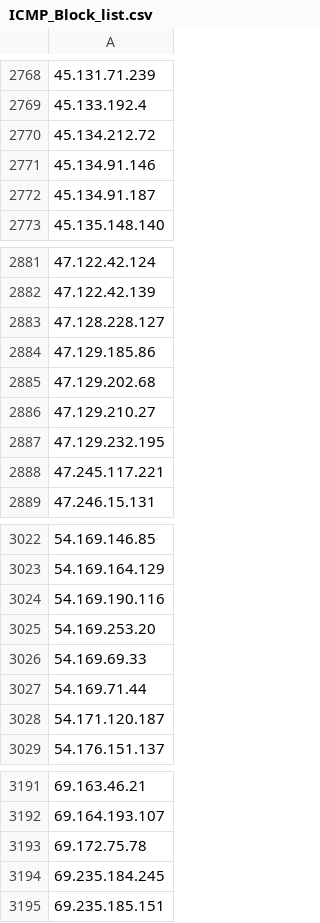
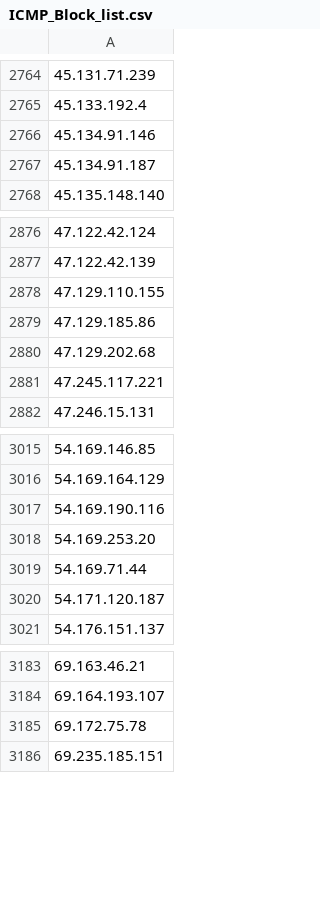
Before and after one commit to UICSplunk/BlockLists, a CSV file: ICMP_Block_list.csv, drawn as a sheet; only a part is shown, gaps mark what is left out; the diff covers the shown part only.

```diff
--- a/ICMP_Block_list.csv
+++ b/ICMP_Block_list.csv
@@ -2769,3 +2765,2 @@
 45.133.192.4
-45.134.212.72
 45.134.91.146
@@ -2882,7 +2877,5 @@
 47.122.42.139
-47.128.228.127
+47.129.110.155
 47.129.185.86
 47.129.202.68
-47.129.210.27
-47.129.232.195
 47.245.117.221
@@ -3025,3 +3018,2 @@
 54.169.253.20
-54.169.69.33
 54.169.71.44
@@ -3193,3 +3185,2 @@
 69.172.75.78
-69.235.184.245
 69.235.185.151
```
Also changed, not shown: 3 added rows, 7 removed rows and 1 edited cell elsewhere in this file.
